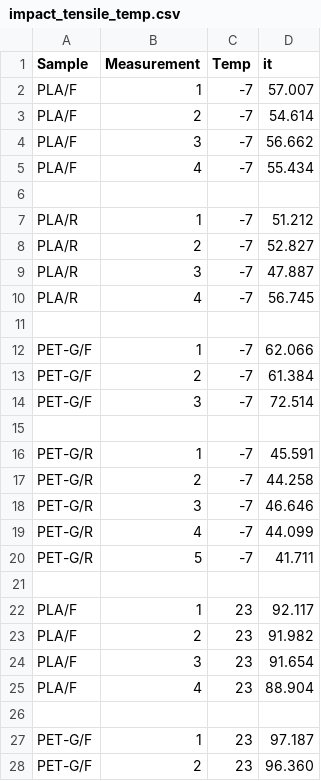
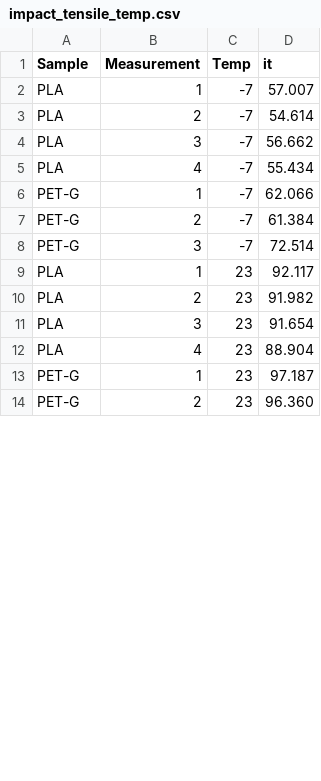
Before and after one commit to MandarynkowaAsis/wykresy_tarcze, a CSV file: data/impact_tensile_temp.csv, drawn as a sheet; only a part is shown; the diff covers the shown part only.

```diff
--- a/data/impact_tensile_temp.csv
+++ b/data/impact_tensile_temp.csv
@@ -1,28 +1,14 @@
 Sample,Measurement,Temp,it
-PLA/F,1,-7,57.007
-PLA/F,2,-7,54.614
-PLA/F,3,-7,56.662
-PLA/F,4,-7,55.434
-
-PLA/R,1,-7,51.212
-PLA/R,2,-7,52.827
-PLA/R,3,-7,47.887
-PLA/R,4,-7,56.745
-
-PET-G/F,1,-7,62.066
-PET-G/F,2,-7,61.384
-PET-G/F,3,-7,72.514
-
-PET-G/R,1,-7,45.591
-PET-G/R,2,-7,44.258
-PET-G/R,3,-7,46.646
-PET-G/R,4,-7,44.099
-PET-G/R,5,-7,41.711
-
-PLA/F,1,23,92.117
-PLA/F,2,23,91.982
-PLA/F,3,23,91.654
-PLA/F,4,23,88.904
-
-PET-G/F,1,23,97.187
-PET-G/F,2,23,96.360
+PLA,1,-7,57.007
+PLA,2,-7,54.614
+PLA,3,-7,56.662
+PLA,4,-7,55.434
+PET-G,1,-7,62.066
+PET-G,2,-7,61.384
+PET-G,3,-7,72.514
+PLA,1,23,92.117
+PLA,2,23,91.982
+PLA,3,23,91.654
+PLA,4,23,88.904
+PET-G,1,23,97.187
+PET-G,2,23,96.360
```
Also changed, not shown: 12 removed rows and 2 edited cells elsewhere in this file, data/tensile_temp.csv, 32 other files.
